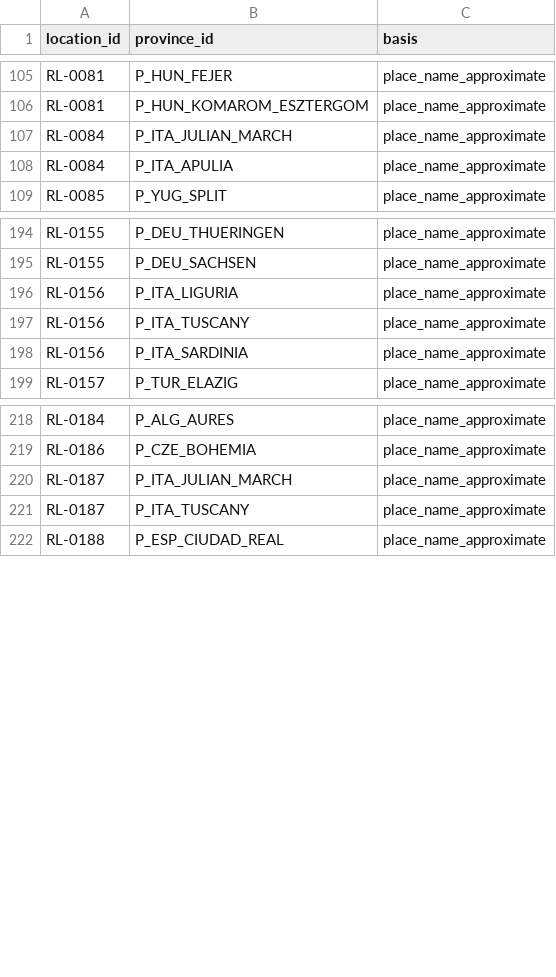
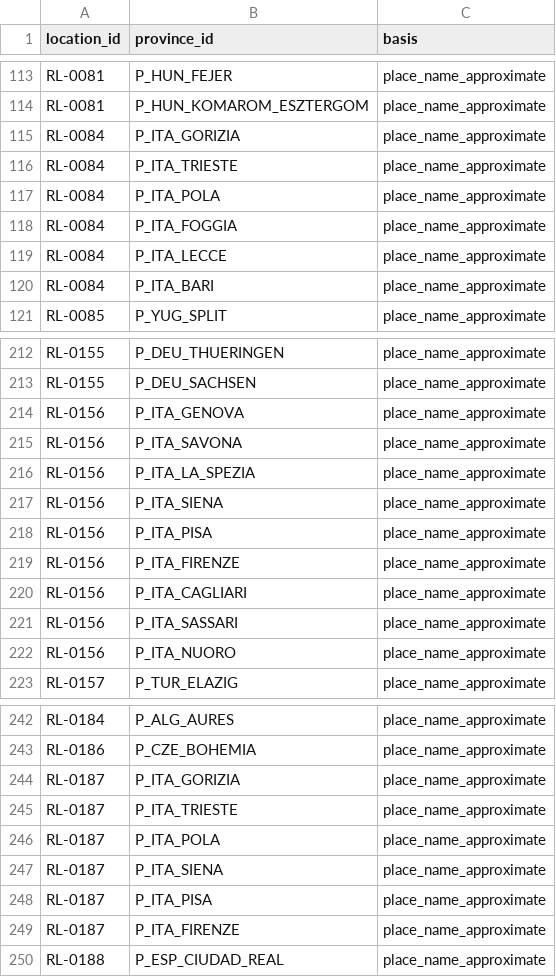
Before and after one commit to ilmiolocaleconme-cpu/grandstrategywwii, a CSV file: data/resources/location_provinces.csv, drawn as a sheet; only a part is shown, gaps mark what is left out; the diff covers the shown part only.

```diff
--- a/data/resources/location_provinces.csv
+++ b/data/resources/location_provinces.csv
@@ -106,4 +114,8 @@ RL-0081,P_HUN_FEJER,place_name_approximate
 RL-0081,P_HUN_KOMAROM_ESZTERGOM,place_name_approximate
-RL-0084,P_ITA_JULIAN_MARCH,place_name_approximate
-RL-0084,P_ITA_APULIA,place_name_approximate
+RL-0084,P_ITA_GORIZIA,place_name_approximate
+RL-0084,P_ITA_TRIESTE,place_name_approximate
+RL-0084,P_ITA_POLA,place_name_approximate
+RL-0084,P_ITA_FOGGIA,place_name_approximate
+RL-0084,P_ITA_LECCE,place_name_approximate
+RL-0084,P_ITA_BARI,place_name_approximate
 RL-0085,P_YUG_SPLIT,place_name_approximate
@@ -195,5 +213,11 @@ RL-0155,P_DEU_THUERINGEN,place_name_approximate
 RL-0155,P_DEU_SACHSEN,place_name_approximate
-RL-0156,P_ITA_LIGURIA,place_name_approximate
-RL-0156,P_ITA_TUSCANY,place_name_approximate
-RL-0156,P_ITA_SARDINIA,place_name_approximate
+RL-0156,P_ITA_GENOVA,place_name_approximate
+RL-0156,P_ITA_SAVONA,place_name_approximate
+RL-0156,P_ITA_LA_SPEZIA,place_name_approximate
+RL-0156,P_ITA_SIENA,place_name_approximate
+RL-0156,P_ITA_PISA,place_name_approximate
+RL-0156,P_ITA_FIRENZE,place_name_approximate
+RL-0156,P_ITA_CAGLIARI,place_name_approximate
+RL-0156,P_ITA_SASSARI,place_name_approximate
+RL-0156,P_ITA_NUORO,place_name_approximate
 RL-0157,P_TUR_ELAZIG,place_name_approximate
@@ -219,4 +243,8 @@ RL-0184,P_ALG_AURES,place_name_approximate
 RL-0186,P_CZE_BOHEMIA,place_name_approximate
-RL-0187,P_ITA_JULIAN_MARCH,place_name_approximate
-RL-0187,P_ITA_TUSCANY,place_name_approximate
+RL-0187,P_ITA_GORIZIA,place_name_approximate
+RL-0187,P_ITA_TRIESTE,place_name_approximate
+RL-0187,P_ITA_POLA,place_name_approximate
+RL-0187,P_ITA_SIENA,place_name_approximate
+RL-0187,P_ITA_PISA,place_name_approximate
+RL-0187,P_ITA_FIRENZE,place_name_approximate
 RL-0188,P_ESP_CIUDAD_REAL,place_name_approximate
```
Also changed, not shown: 14 added rows and 7 edited cells elsewhere in this file, data/resources/place_provinces.csv, 2 other files.
